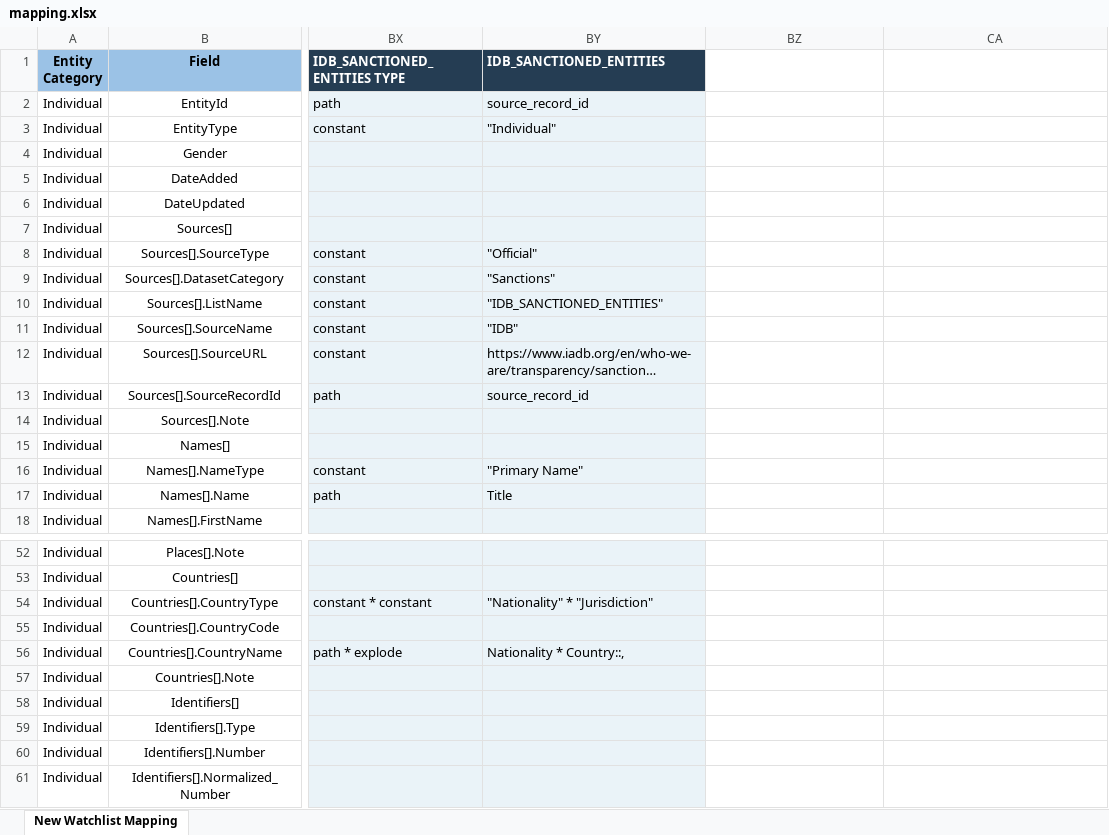
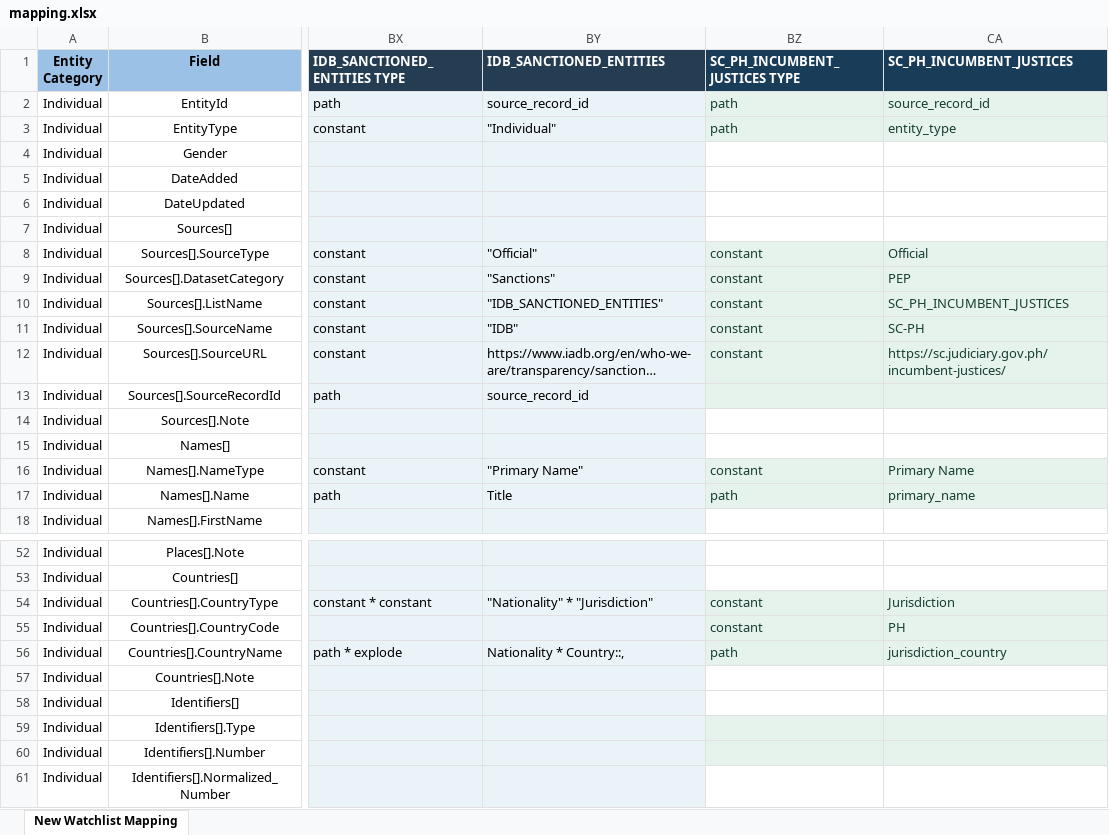
Before and after one commit to VinnoVigilance/python-components, an Excel workbook: data/rules/mapping.xlsx, sheet New Watchlist Mapping, drawn as a sheet; only a part is shown, gaps mark what is left out; long unchanged cells end in …; values as stored, in another font and other column widths than the file's, no borders; the diff covers the shown part only; the diff names each change by its address in the sheet, - before the commit and + after, or states it on an @@ line.

Commit message:
Add Philippine Supreme Court incumbent justices watchlist

```diff
--- a/data/rules/mapping.xlsx (sheet New Watchlist Mapping)
+++ b/data/rules/mapping.xlsx (sheet New Watchlist Mapping)
-BZ1: (empty)
+BZ1: SC_PH_INCUMBENT_JUSTICES TYPE
-BZ1:CA1 fill: none
+BZ1:CA1 fill: #193C58
-CA1: (empty)
+CA1: SC_PH_INCUMBENT_JUSTICES
-BZ2:BZ3 (SC_PH_INCUMBENT_JUSTICES TYPE): (empty)
+BZ2:BZ3 (SC_PH_INCUMBENT_JUSTICES TYPE): path
-BZ2:CA3 fill: none
+BZ2:CA3 fill: #E6F3ED
-CA2 (SC_PH_INCUMBENT_JUSTICES): (empty)
+CA2 (SC_PH_INCUMBENT_JUSTICES): source_record_id
-CA3 (SC_PH_INCUMBENT_JUSTICES): (empty)
+CA3 (SC_PH_INCUMBENT_JUSTICES): entity_type
-BZ8:BZ12 (SC_PH_INCUMBENT_JUSTICES TYPE): (empty)
+BZ8:BZ12 (SC_PH_INCUMBENT_JUSTICES TYPE): constant
-BZ8:CA13 fill: none
+BZ8:CA13 fill: #E6F3ED
-CA8 (SC_PH_INCUMBENT_JUSTICES): (empty)
+CA8 (SC_PH_INCUMBENT_JUSTICES): Official
-CA9 (SC_PH_INCUMBENT_JUSTICES): (empty)
+CA9 (SC_PH_INCUMBENT_JUSTICES): PEP
-CA10 (SC_PH_INCUMBENT_JUSTICES): (empty)
+CA10 (SC_PH_INCUMBENT_JUSTICES): SC_PH_INCUMBENT_JUSTICES
-CA11 (SC_PH_INCUMBENT_JUSTICES): (empty)
+CA11 (SC_PH_INCUMBENT_JUSTICES): SC-PH
-CA12 (SC_PH_INCUMBENT_JUSTICES): (empty)
+CA12 (SC_PH_INCUMBENT_JUSTICES): https://sc.judiciary.gov.ph/incumbent-justices/
-BZ16 (SC_PH_INCUMBENT_JUSTICES TYPE): (empty)
+BZ16 (SC_PH_INCUMBENT_JUSTICES TYPE): constant
-BZ16:CA17 fill: none
+BZ16:CA17 fill: #E6F3ED
-CA16 (SC_PH_INCUMBENT_JUSTICES): (empty)
+CA16 (SC_PH_INCUMBENT_JUSTICES): Primary Name
-BZ17 (SC_PH_INCUMBENT_JUSTICES TYPE): (empty)
+BZ17 (SC_PH_INCUMBENT_JUSTICES TYPE): path
-CA17 (SC_PH_INCUMBENT_JUSTICES): (empty)
+CA17 (SC_PH_INCUMBENT_JUSTICES): primary_name
-BZ54:BZ55 (SC_PH_INCUMBENT_JUSTICES TYPE): (empty)
+BZ54:BZ55 (SC_PH_INCUMBENT_JUSTICES TYPE): constant
-BZ54:CA56 fill: none
+BZ54:CA56 fill: #E6F3ED
-CA54 (SC_PH_INCUMBENT_JUSTICES): (empty)
+CA54 (SC_PH_INCUMBENT_JUSTICES): Jurisdiction
-CA55 (SC_PH_INCUMBENT_JUSTICES): (empty)
+CA55 (SC_PH_INCUMBENT_JUSTICES): PH
-BZ56 (SC_PH_INCUMBENT_JUSTICES TYPE): (empty)
+BZ56 (SC_PH_INCUMBENT_JUSTICES TYPE): path
-CA56 (SC_PH_INCUMBENT_JUSTICES): (empty)
+CA56 (SC_PH_INCUMBENT_JUSTICES): jurisdiction_country
-BZ59:CA60 fill: none
+BZ59:CA60 fill: #E6F3ED
```
Also changed, not shown: 14 edited cells and cell formats elsewhere in this sheet, data/rules/sourceConfig.xlsx, 6 other files.
